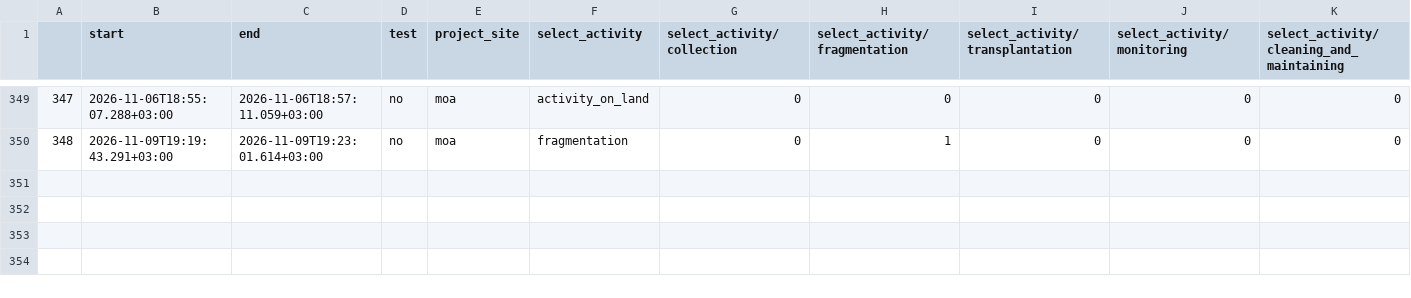
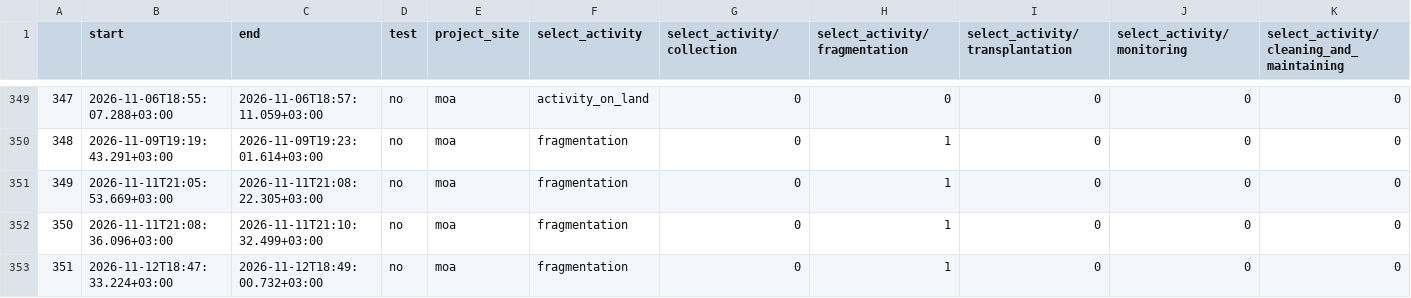
Before and after one commit to jungla/CatchViz, a CSV file: RESTORATION_kobo_data.csv, drawn as a sheet; only a part is shown, gaps mark what is left out; rows hold the shown columns only; the diff names each change by its address in the sheet, - before the commit and + after, or states it on an @@ line.

Commit message:
Daily Data Update

```diff
--- a/RESTORATION_kobo_data.csv
+++ b/RESTORATION_kobo_data.csv
+row 351: 349 | 2026-11-11T21:05:53.669+03:00 | 2026-11-11T21:08:22.305+03:00 | no | moa | fragmentation | 0 | 1 | 0 | 0 | 0
+row 352: 350 | 2026-11-11T21:08:36.096+03:00 | 2026-11-11T21:10:32.499+03:00 | no | moa | fragmentation | 0 | 1 | 0 | 0 | 0
+row 353: 351 | 2026-11-12T18:47:33.224+03:00 | 2026-11-12T18:49:00.732+03:00 | no | moa | fragmentation | 0 | 1 | 0 | 0 | 0
```
